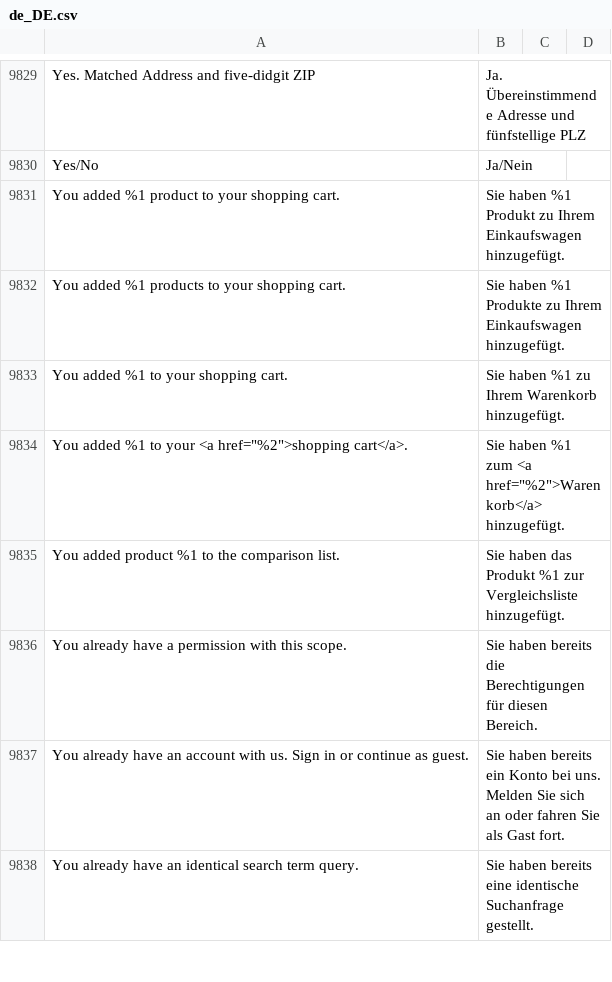
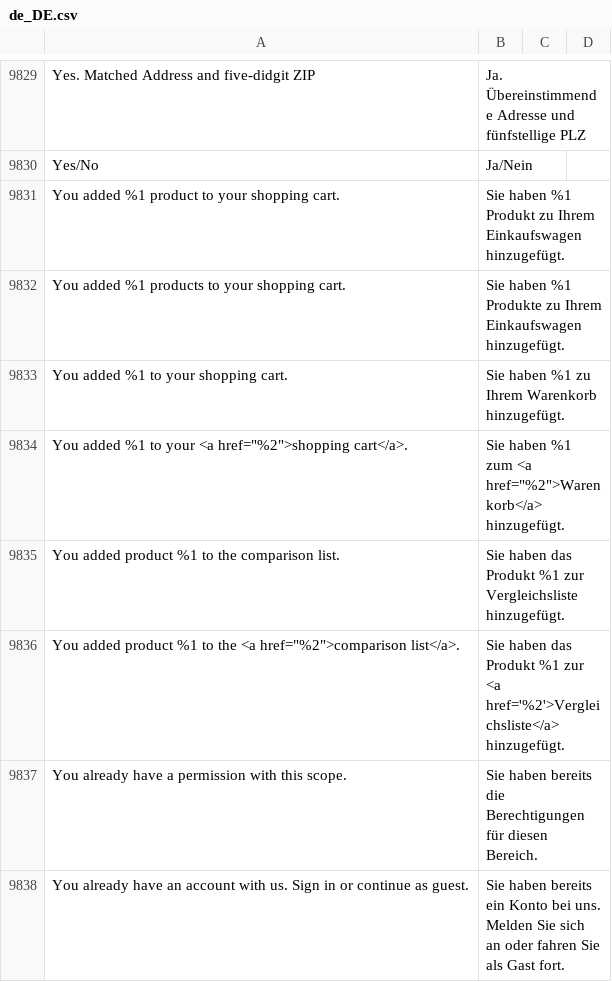
Before and after one commit to splendidinternet/Magento2_German_LocalePack_de_DE, a CSV file: de_DE.csv, drawn as a sheet; only a part is shown, gaps mark what is left out; the shorter side is filled out with more unchanged rows; the diff names each change by its address in the sheet, - before the commit and + after, or states it on an @@ line.

Commit message:
Add missing translation for comparison list

```diff
--- a/de_DE.csv
+++ b/de_DE.csv
+row 9836: You added product %1 to the <a href="%2">comparison list</a>. | Sie haben das Produkt %1 zur <a href='%2'>Vergleichsliste</a> hinzugefügt.
```
